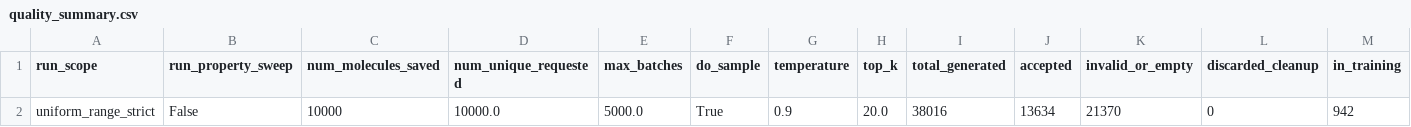
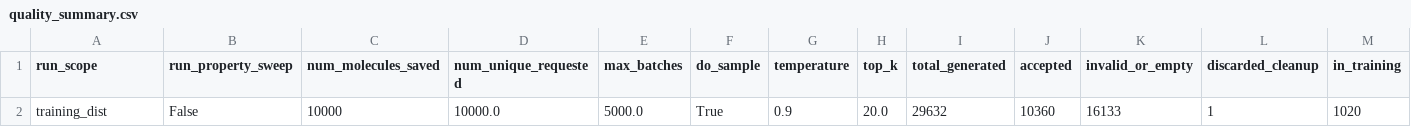
Before and after one commit to johanbaumann/dat675_project, a CSV file: vae/fold_pipeline_outputs/cv_iteration_0/generated/quality_summary.csv, drawn as a sheet; only a part is shown; removed rows and columns are numbered as before the commit, all else as after; rows hold the shown columns only; the diff names each change by its address in the sheet, - before the commit and + after, or states it on an @@ line.

```diff
--- a/vae/fold_pipeline_outputs/cv_iteration_0/generated/quality_summary.csv
+++ b/vae/fold_pipeline_outputs/cv_iteration_0/generated/quality_summary.csv
-row 2: uniform_range_strict | False | 10000 | 10000.0 | 5000.0 | True | 0.9 | 20.0 | 38016 | 13634 | 21370 | 0 | 942
+row 2: training_dist | False | 10000 | 10000.0 | 5000.0 | True | 0.9 | 20.0 | 29632 | 10360 | 16133 | 1 | 1020
```
Also changed, not shown: vae/fold_pipeline_outputs/cv_combo/cv_combo_error_stats.csv, 34 other files.
